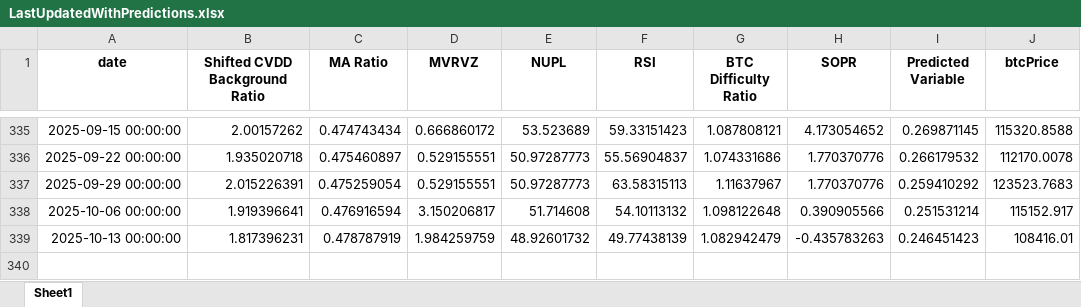
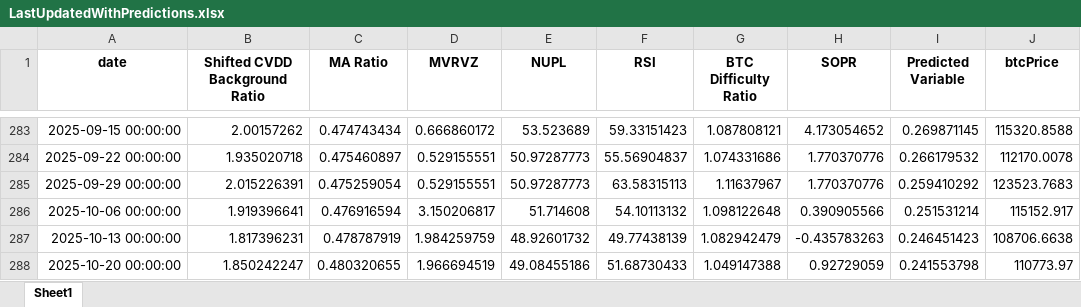
Before and after one commit to BenjiFaccin/eclipsev2, an Excel workbook: static/assets/LastUpdatedWithPredictions.xlsx, sheet Sheet1, drawn as a sheet; only a part is shown, gaps mark what is left out; values as stored, in another font and other column widths than the file's, no borders; addresses are those after the commit; the diff covers the shown part only; the diff names each change by its address in the sheet, - before the commit and + after, or states it on an @@ line.

```diff
--- a/static/assets/LastUpdatedWithPredictions.xlsx (sheet Sheet1)
+++ b/static/assets/LastUpdatedWithPredictions.xlsx (sheet Sheet1)
-J287 (btcPrice): 108416.01
+J287 (btcPrice): 108706.6638
+row 288: 2025-10-20 00:00:00 | 1.850242247 | 0.480320655 | 1.966694519 | 49.08455186 | 51.68730433 | 1.049147388 | 0.92729059 | 0.241553798 | 110773.97
```
Also changed, not shown: 52 removed rows elsewhere in this sheet.
